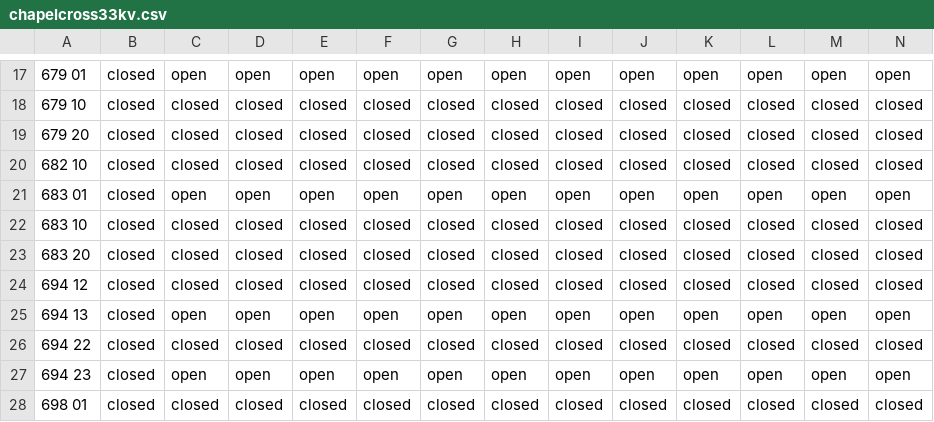
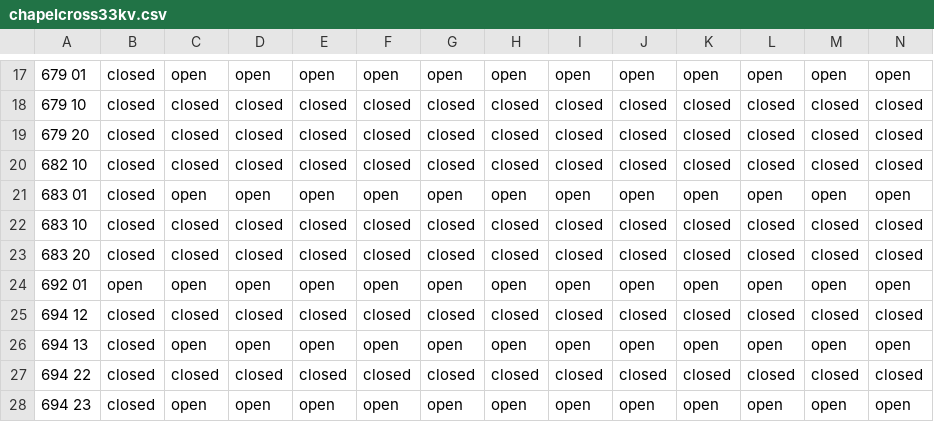
Before and after one commit to TNEI-Services-NI/desktopstudies, a CSV file: package/data/simtool/breakerstates/chapelcross33kv.csv, drawn as a sheet; only a part is shown, gaps mark what is left out; the shorter side is filled out with more unchanged rows; rows hold the shown columns only; the diff names each change by its address in the sheet, - before the commit and + after, or states it on an @@ line.

Commit message:
post breaker states

```diff
--- a/package/data/simtool/breakerstates/chapelcross33kv.csv
+++ b/package/data/simtool/breakerstates/chapelcross33kv.csv
+row 24: 692 01 | open | open | open | open | open | open | open | open | open | open | open | open | open
```
Also changed, not shown: 5 other files.
